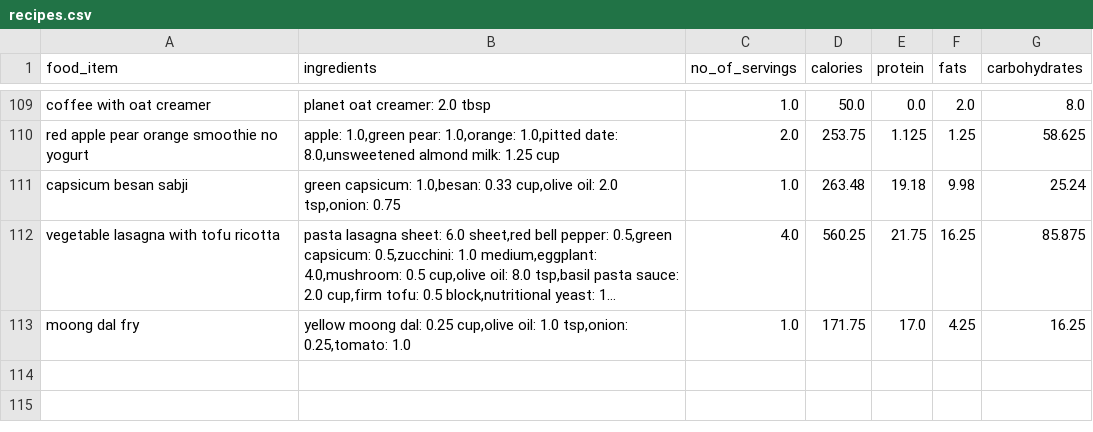
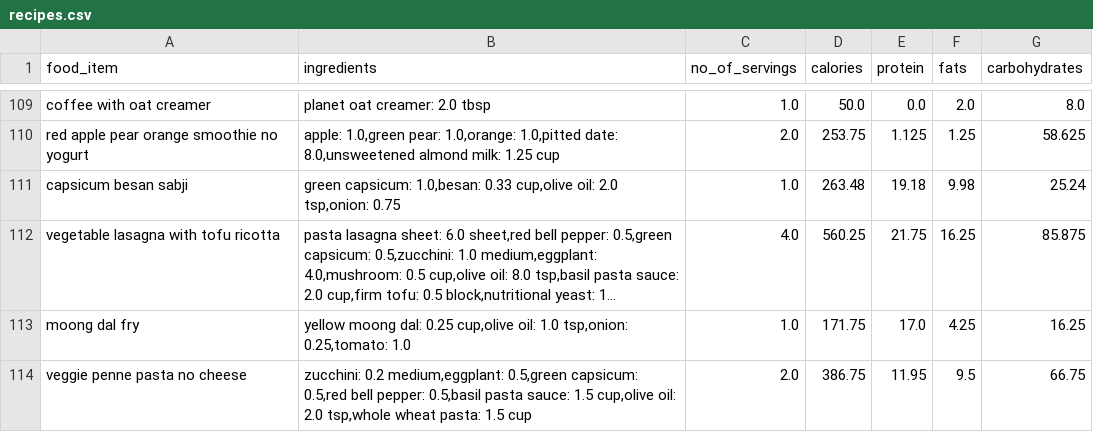
Before and after one commit to anudurup/my_daily_calorie_counter_app, a CSV file: recipes.csv, drawn as a sheet; only a part is shown, gaps mark what is left out; long unchanged cells end in …; the diff names each change by its address in the sheet, - before the commit and + after, or states it on an @@ line.

```diff
--- a/recipes.csv
+++ b/recipes.csv
+row 114: veggie penne pasta no cheese | zucchini: 0.2 medium,eggplant: 0.5,green capsicum: 0.5,red bell pepper: 0.5,basil pasta sauce: 1.5 cup,olive oil: 2.0 tsp,whole wheat pasta: 1.5 cup | 2.0 | 386.75 | 11.95 | 9.5 | 66.75
```
Also changed, not shown: item_calorie_dict.csv, 7 other files.
